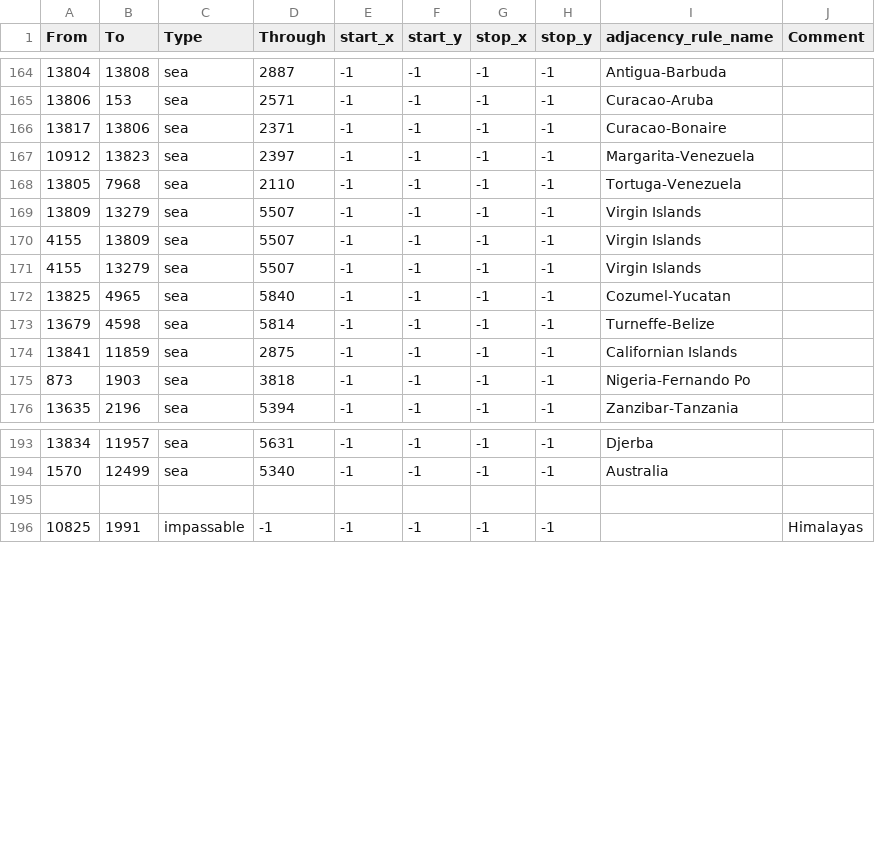
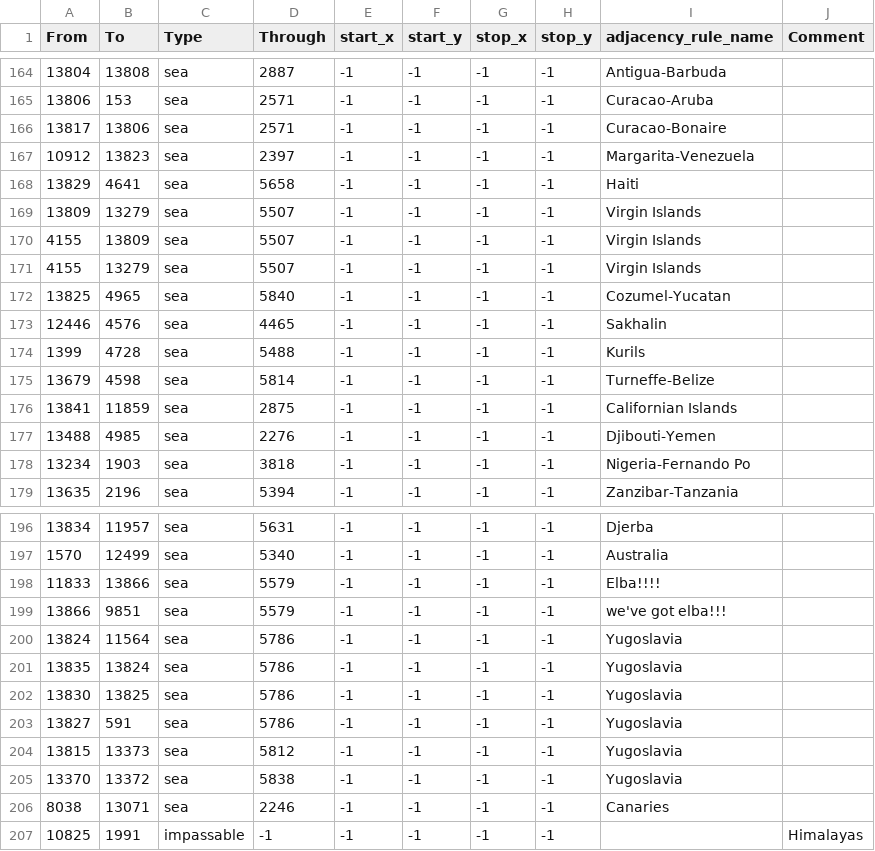
Before and after one commit to reivehnFliyt/hecking-gorgeous-overhaul, a CSV file: map/adjacencies.csv, drawn as a sheet; only a part is shown, gaps mark what is left out.

```diff
--- a/map/adjacencies.csv
+++ b/map/adjacencies.csv
@@ -165,5 +165,5 @@ From;To;Type;Through;start_x;start_y;stop_x;stop_y;adjacency_rule_name;Comment
 13806;153;sea;2571;-1;-1;-1;-1;Curacao-Aruba
-13817;13806;sea;2371;-1;-1;-1;-1;Curacao-Bonaire
+13817;13806;sea;2571;-1;-1;-1;-1;Curacao-Bonaire
 10912;13823;sea;2397;-1;-1;-1;-1;Margarita-Venezuela
-13805;7968;sea;2110;-1;-1;-1;-1;Tortuga-Venezuela
+13829;4641;sea;5658;-1;-1;-1;-1;Haiti
 13809;13279;sea;5507;-1;-1;-1;-1;Virgin Islands
@@ -172,5 +172,8 @@ From;To;Type;Through;start_x;start_y;stop_x;stop_y;adjacency_rule_name;Comment
 13825;4965;sea;5840;-1;-1;-1;-1;Cozumel-Yucatan
+12446;4576;sea;4465;-1;-1;-1;-1;Sakhalin
+1399;4728;sea;5488;-1;-1;-1;-1;Kurils
 13679;4598;sea;5814;-1;-1;-1;-1;Turneffe-Belize
 13841;11859;sea;2875;-1;-1;-1;-1;Californian Islands
-873;1903;sea;3818;-1;-1;-1;-1;Nigeria-Fernando Po
+13488;4985;sea;2276;-1;-1;-1;-1;Djibouti-Yemen
+13234;1903;sea;3818;-1;-1;-1;-1;Nigeria-Fernando Po
 13635;2196;sea;5394;-1;-1;-1;-1;Zanzibar-Tanzania
@@ -194,3 +197,11 @@ From;To;Type;Through;start_x;start_y;stop_x;stop_y;adjacency_rule_name;Comment
 1570;12499;sea;5340;-1;-1;-1;-1;Australia
-
+11833;13866;sea;5579;-1;-1;-1;-1;Elba!!!!
+13866;9851;sea;5579;-1;-1;-1;-1;we've got elba!!!
+13824;11564;sea;5786;-1;-1;-1;-1;Yugoslavia
+13835;13824;sea;5786;-1;-1;-1;-1;Yugoslavia
+13830;13825;sea;5786;-1;-1;-1;-1;Yugoslavia
+13827;591;sea;5786;-1;-1;-1;-1;Yugoslavia
+13815;13373;sea;5812;-1;-1;-1;-1;Yugoslavia
+13370;13372;sea;5838;-1;-1;-1;-1;Yugoslavia
+8038;13071;sea;2246;-1;-1;-1;-1;Canaries
 10825;1991;impassable;-1;-1;-1;-1;-1;;Himalayas
```
Also changed, not shown: 4 other files.
